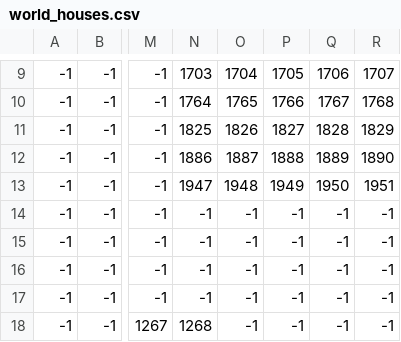
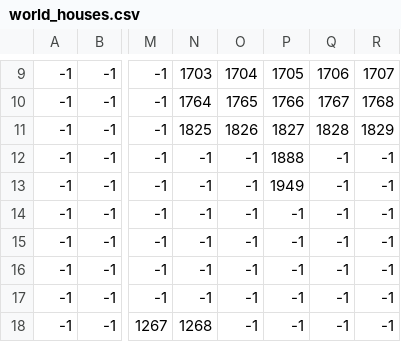
Before and after one commit to PouletHalal/MyRPG, a CSV file: maps/main_world/world_houses.csv, drawn as a sheet; only a part is shown, gaps mark what is left out; the diff names each change by its address in the sheet, - before the commit and + after, or states it on an @@ line.

```diff
--- a/maps/main_world/world_houses.csv
+++ b/maps/main_world/world_houses.csv
-N12: 1886
+N12: -1
-O12: 1887
+O12: -1
-Q12: 1889
+Q12: -1
-R12: 1890
+R12: -1
-N13: 1947
+N13: -1
-O13: 1948
+O13: -1
-Q13: 1950
+Q13: -1
-R13: 1951
+R13: -1
```
Also changed, not shown: maps/main_world/world_collision.csv, maps/main_world/world_walls.csv, 6 other files.
